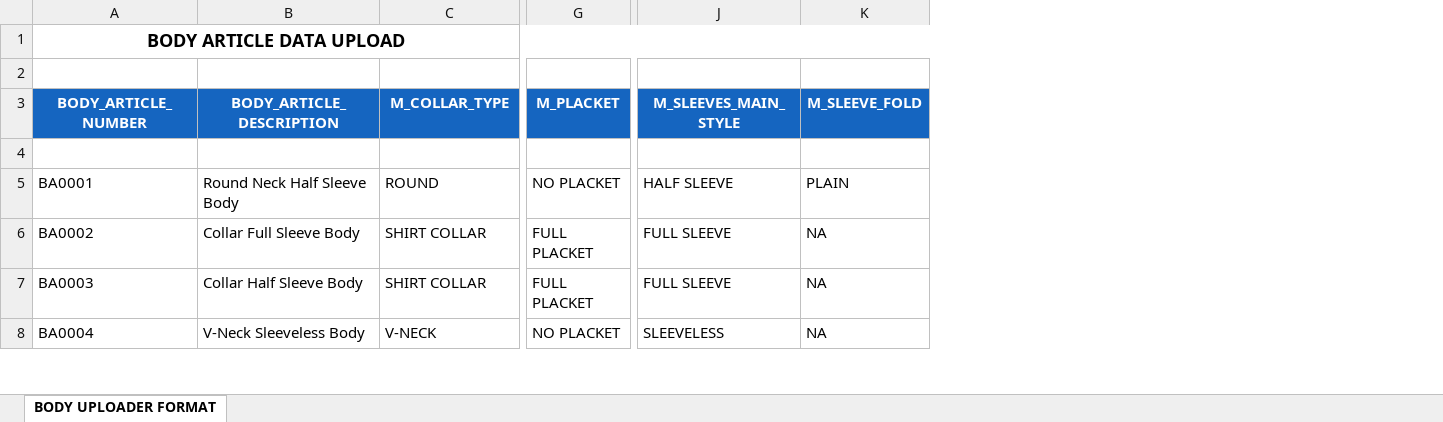
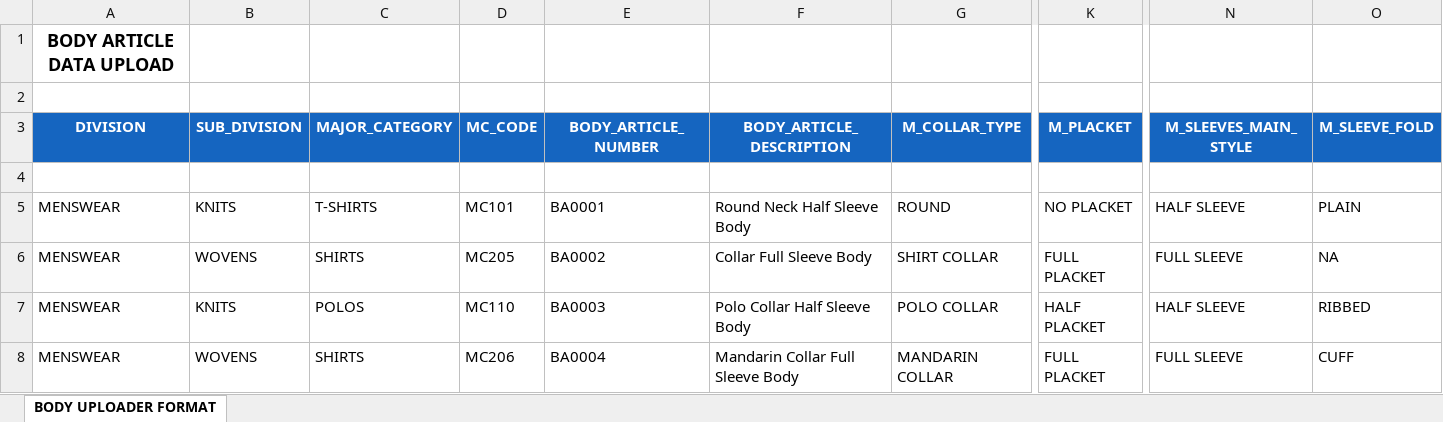
Before and after one commit to uditmalik1998/Article-Creation, an Excel workbook: BODY_ARTICLE_DATA_TEMPLATE.xlsx, sheet BODY UPLOADER FORMAT, drawn as a sheet; only a part is shown, gaps mark what is left out; values as stored, in another font and other column widths than the file's, no borders; removed rows and columns are numbered as before the commit, all else as after; the diff covers the shown part only; the diff names each change by its address in the sheet, - before the commit and + after, or states it on an @@ line.

Commit message:
added 4 more oclumns in the template, and show 4 new values on the body and construction card on the new article page

```diff
--- a/BODY_ARTICLE_DATA_TEMPLATE.xlsx (sheet BODY UPLOADER FORMAT)
+++ b/BODY_ARTICLE_DATA_TEMPLATE.xlsx (sheet BODY UPLOADER FORMAT)
+column A (DIVISION), row 1: BODY ARTICLE DATA UPLOAD; rows 5-8: all MENSWEAR
+column B (SUB_DIVISION), rows 5-8: KNITS | WOVENS | KNITS | WOVENS
+column C (MAJOR_CATEGORY), rows 5-8: T-SHIRTS | SHIRTS | POLOS | SHIRTS
+column D (MC_CODE), rows 5-8: MC101 | MC205 | MC110 | MC206
-E1 (BODY_ARTICLE_NUMBER): BODY ARTICLE DATA UPLOAD
+E1 (BODY_ARTICLE_NUMBER): (empty)
-A1:W1 merged
-F7 (BODY_ARTICLE_DESCRIPTION): Collar Half Sleeve Body
+F7 (BODY_ARTICLE_DESCRIPTION): Polo Collar Half Sleeve Body
-G7 (M_COLLAR_TYPE): SHIRT COLLAR
+G7 (M_COLLAR_TYPE): POLO COLLAR
-K7 (M_PLACKET): FULL PLACKET
+K7 (M_PLACKET): HALF PLACKET
-N7 (M_SLEEVES_MAIN_STYLE): FULL SLEEVE
+N7 (M_SLEEVES_MAIN_STYLE): HALF SLEEVE
-O7 (M_SLEEVE_FOLD): NA
+O7 (M_SLEEVE_FOLD): RIBBED
-F8 (BODY_ARTICLE_DESCRIPTION): V-Neck Sleeveless Body
+F8 (BODY_ARTICLE_DESCRIPTION): Mandarin Collar Full Sleeve Body
-G8 (M_COLLAR_TYPE): V-NECK
+G8 (M_COLLAR_TYPE): MANDARIN COLLAR
-K8 (M_PLACKET): NO PLACKET
+K8 (M_PLACKET): FULL PLACKET
-N8 (M_SLEEVES_MAIN_STYLE): SLEEVELESS
+N8 (M_SLEEVES_MAIN_STYLE): FULL SLEEVE
-O8 (M_SLEEVE_FOLD): NA
+O8 (M_SLEEVE_FOLD): CUFF
```
Also changed, not shown: 1 added row, 6 removed rows and 134 edited cells elsewhere in this sheet, 13 other files.
